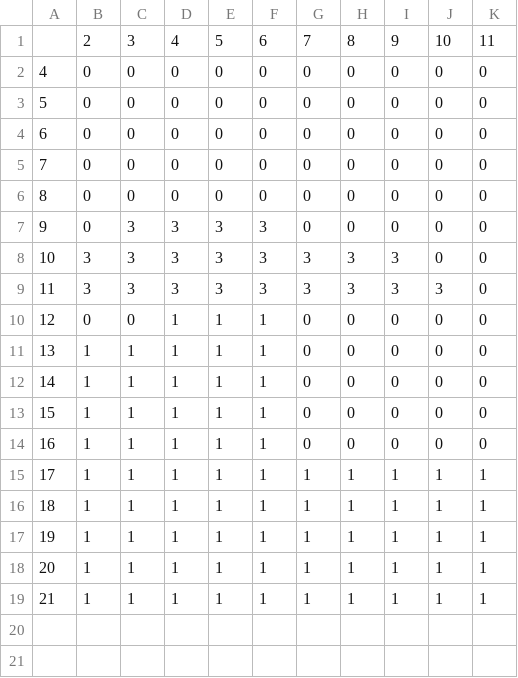
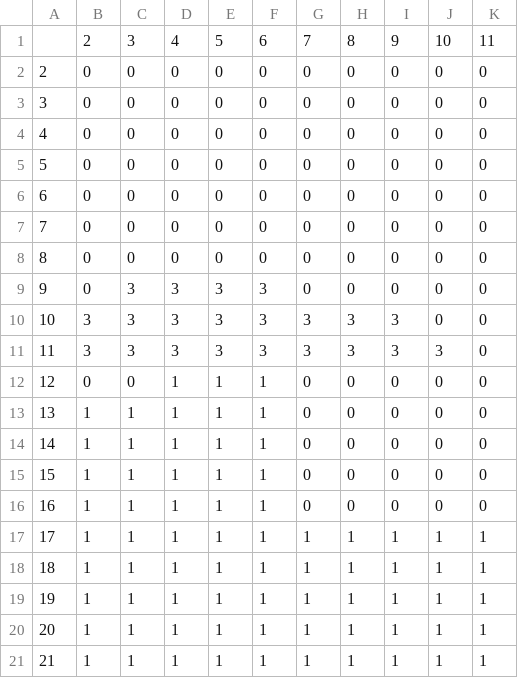
Before and after one commit to cezar-r/blackjack_simulator, a CSV file: data/hard_double.csv, drawn as a sheet.

```diff
--- a/data/hard_double.csv
+++ b/data/hard_double.csv
@@ -1,2 +1,4 @@
 ,2,3,4,5,6,7,8,9,10,11
+2,0,0,0,0,0,0,0,0,0,0
+3,0,0,0,0,0,0,0,0,0,0
 4,0,0,0,0,0,0,0,0,0,0
```
Also changed, not shown: data/hard_hit.csv, 6 other files.
